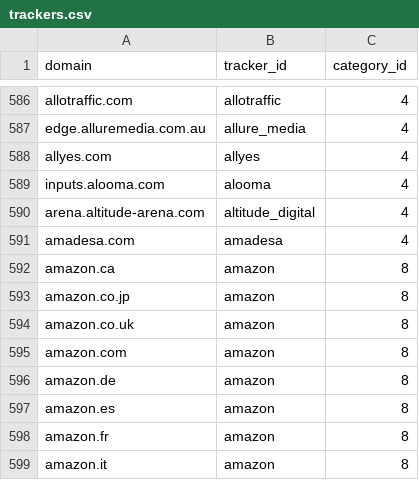
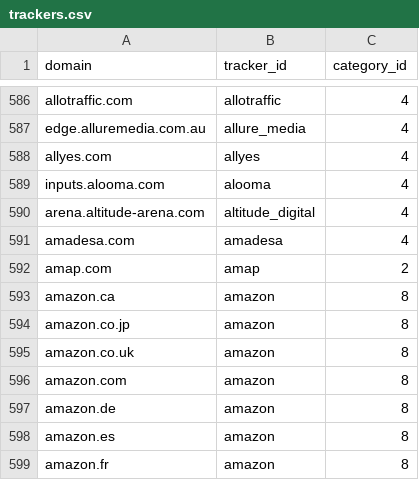
Before and after one commit to AdguardTeam/companiesdb, a CSV file: dist/trackers.csv, drawn as a sheet; only a part is shown, gaps mark what is left out; the shorter side is filled out with more unchanged rows; the diff names each change by its address in the sheet, - before the commit and + after, or states it on an @@ line.

```diff
--- a/dist/trackers.csv
+++ b/dist/trackers.csv
+row 592: amap.com | amap | 2
```
Also changed, not shown: 3 other files.
